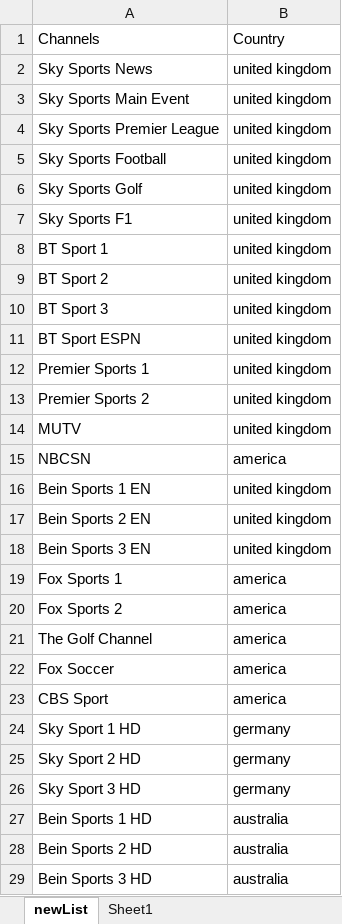
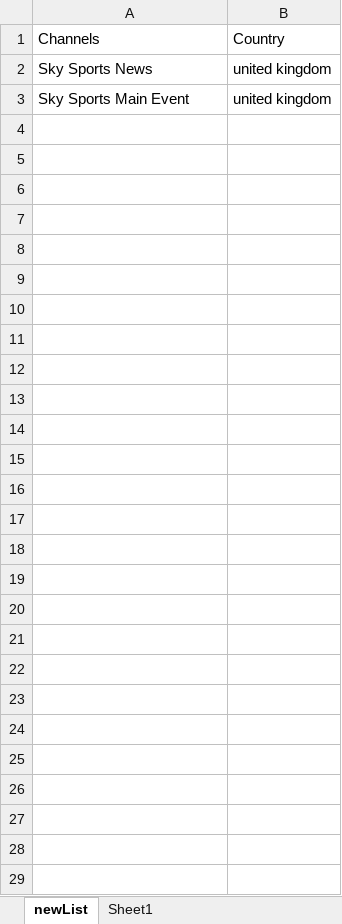
Before and after one commit to connord96/IPTV_Live_M3U_Creator, an Excel workbook: src/channels.xlsx, sheet newList, drawn as a sheet; values as stored, in another font and other column widths than the file's, no borders; the diff names each change by its address in the sheet, - before the commit and + after, or states it on an @@ line.

```diff
--- a/src/channels.xlsx (sheet newList)
+++ b/src/channels.xlsx (sheet newList)
-row 4: Sky Sports Premier League | united kingdom
-row 5: Sky Sports Football | united kingdom
-row 6: Sky Sports Golf | united kingdom
-row 7: Sky Sports F1 | united kingdom
-row 8: BT Sport 1 | united kingdom
-row 9: BT Sport 2 | united kingdom
-row 10: BT Sport 3 | united kingdom
-row 11: BT Sport ESPN | united kingdom
-row 12: Premier Sports 1 | united kingdom
-row 13: Premier Sports 2 | united kingdom
-row 14: MUTV | united kingdom
-row 15: NBCSN | america
-row 16: Bein Sports 1 EN | united kingdom
-row 17: Bein Sports 2 EN | united kingdom
-row 18: Bein Sports 3 EN | united kingdom
-row 19: Fox Sports 1 | america
-row 20: Fox Sports 2 | america
-row 21: The Golf Channel | america
-row 22: Fox Soccer | america
-row 23: CBS Sport | america
-row 24: Sky Sport 1 HD | germany
-row 25: Sky Sport 2 HD | germany
-row 26: Sky Sport 3 HD | germany
-row 27: Bein Sports 1 HD | australia
-row 28: Bein Sports 2 HD | australia
-row 29: Bein Sports 3 HD | australia
```
Also changed, not shown: sheet Sheet1, 1 other file.
